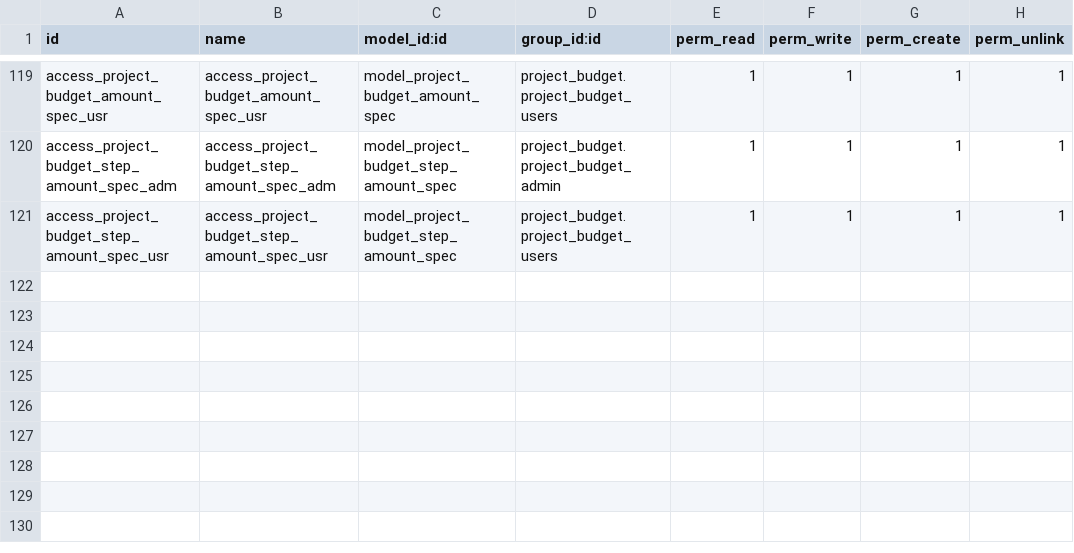
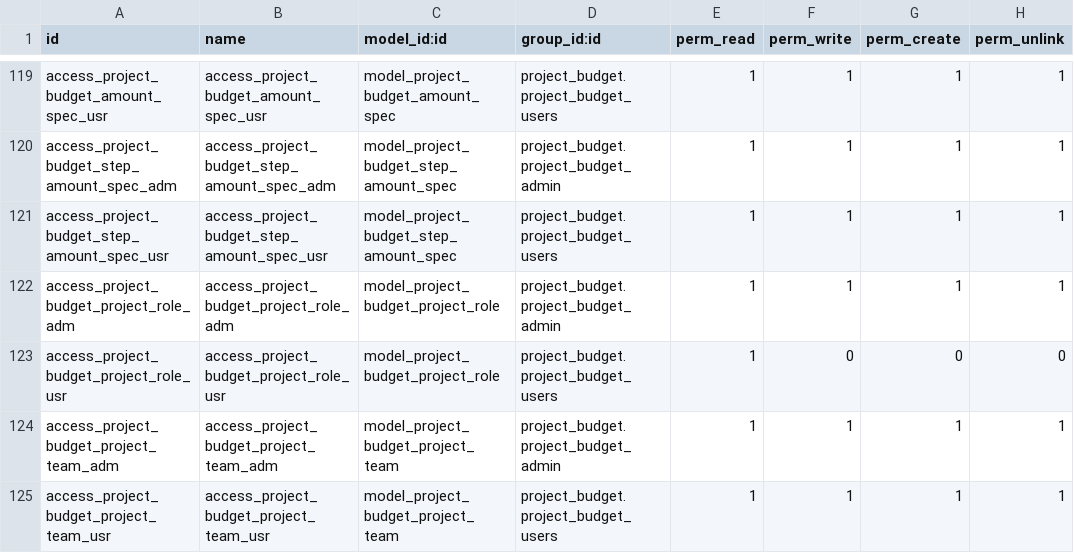
Before and after one commit to IliaYusov/odoo_dev, a CSV file: project_budget/security/ir.model.access.csv, drawn as a sheet; only a part is shown, gaps mark what is left out; the diff names each change by its address in the sheet, - before the commit and + after, or states it on an @@ line.

Commit message:
first commit, kam migration, project team first iteration

```diff
--- a/project_budget/security/ir.model.access.csv
+++ b/project_budget/security/ir.model.access.csv
+row 122: access_project_budget_project_role_adm | access_project_budget_project_role_adm | model_project_budget_project_role | project_budget.project_budget_admin | 1 | 1 | 1 | 1
+row 123: access_project_budget_project_role_usr | access_project_budget_project_role_usr | model_project_budget_project_role | project_budget.project_budget_users | 1 | 0 | 0 | 0
+row 124: access_project_budget_project_team_adm | access_project_budget_project_team_adm | model_project_budget_project_team | project_budget.project_budget_admin | 1 | 1 | 1 | 1
+row 125: access_project_budget_project_team_usr | access_project_budget_project_team_usr | model_project_budget_project_team | project_budget.project_budget_users | 1 | 1 | 1 | 1
```
Also changed, not shown: 11 other files.
